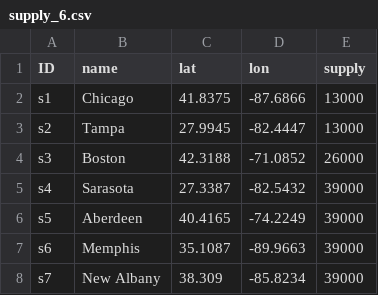
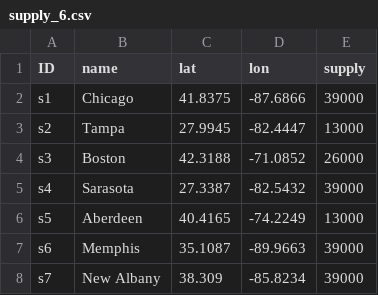
Before and after one commit to FaraGabri/Supply-Chain-Projects, a CSV file: supply_6.csv, drawn as a sheet.

Commit message:
Update supply_6.csv

```diff
--- a/supply_6.csv
+++ b/supply_6.csv
@@ -1,3 +1,3 @@
 ID,name,lat,lon,supply
-s1,Chicago,41.8375,-87.6866,13000
+s1,Chicago,41.8375,-87.6866,39000
 s2,Tampa,27.9945,-82.4447,13000
@@ -5,3 +5,3 @@ s3,Boston,42.3188,-71.0852,26000
 s4,Sarasota,27.3387,-82.5432,39000
-s5,Aberdeen,40.4165,-74.2249,39000
+s5,Aberdeen,40.4165,-74.2249,13000
 s6,Memphis,35.1087,-89.9663,39000
```
